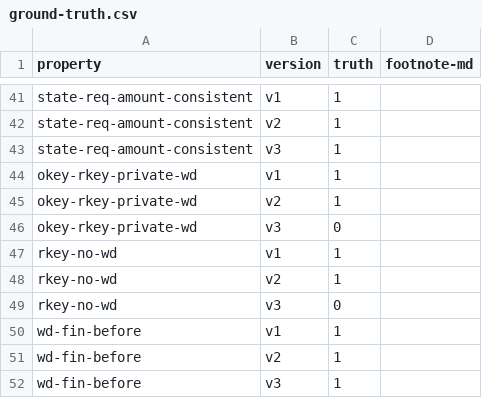
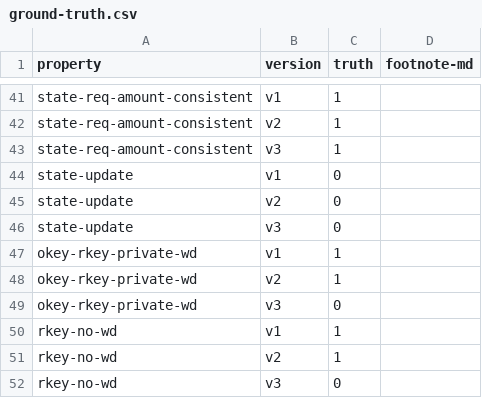
Before and after one commit to fiaravia/contracts-verification-benchmark, a CSV file: contracts/vault/ground-truth.csv, drawn as a sheet; only a part is shown, gaps mark what is left out; the shorter side is filled out with more unchanged rows; the diff names each change by its address in the sheet, - before the commit and + after, or states it on an @@ line.

Commit message:
vault: state-update

```diff
--- a/contracts/vault/ground-truth.csv
+++ b/contracts/vault/ground-truth.csv
+row 44: state-update | v1 | 0
+row 45: state-update | v2 | 0
+row 46: state-update | v3 | 0
```
Also changed, not shown: 3 other files.
